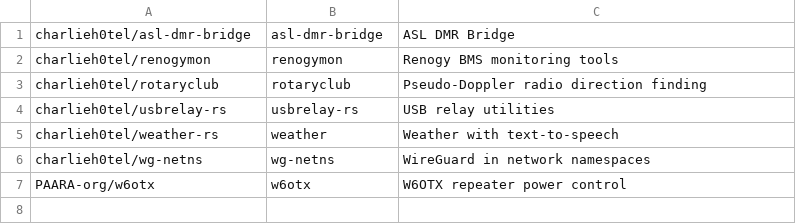
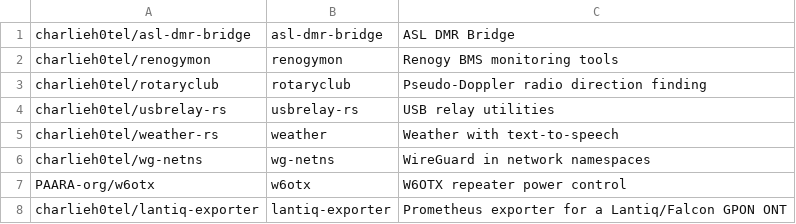
Before and after one commit to charlieh0tel/apt-repo, a TSV file: packages.tsv, drawn as a sheet; the diff names each change by its address in the sheet, - before the commit and + after, or states it on an @@ line.

```diff
--- a/packages.tsv
+++ b/packages.tsv
+row 8: charlieh0tel/lantiq-exporter | lantiq-exporter | Prometheus exporter for a Lantiq/Falcon GPON ONT
```
Also changed, not shown: 1 other file.
